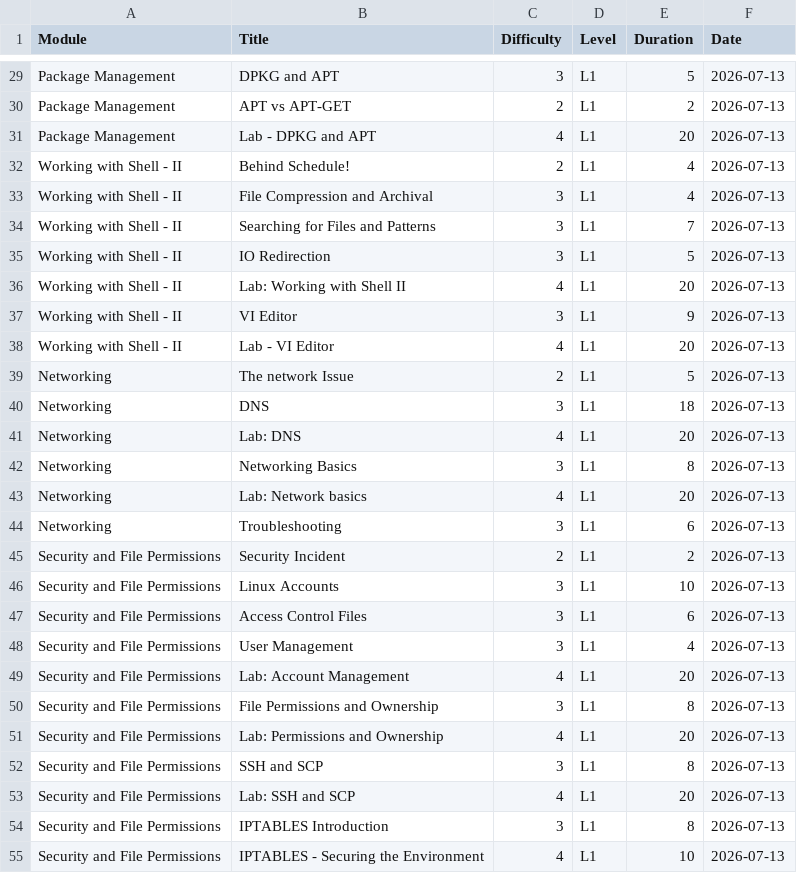
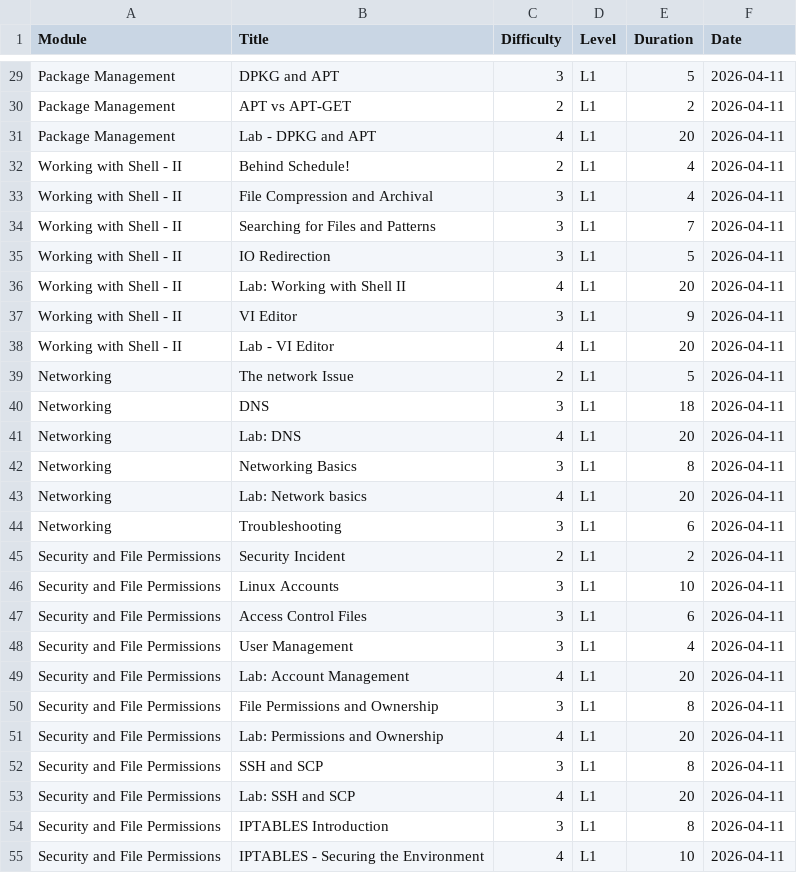
Before and after one commit to jensygomez/Labs, a CSV file: Base-de-Datos/informacion.csv, drawn as a sheet; only a part is shown, gaps mark what is left out; the diff covers the shown part only; the diff names each change by its address in the sheet, - before the commit and + after, or states it on an @@ line.

```diff
--- a/Base-de-Datos/informacion.csv
+++ b/Base-de-Datos/informacion.csv
-F29:F55 (Date): 2026-07-13
+F29:F55 (Date): 2026-04-11
```
Also changed, not shown: 48 edited cells elsewhere in this file, 1 other file.
